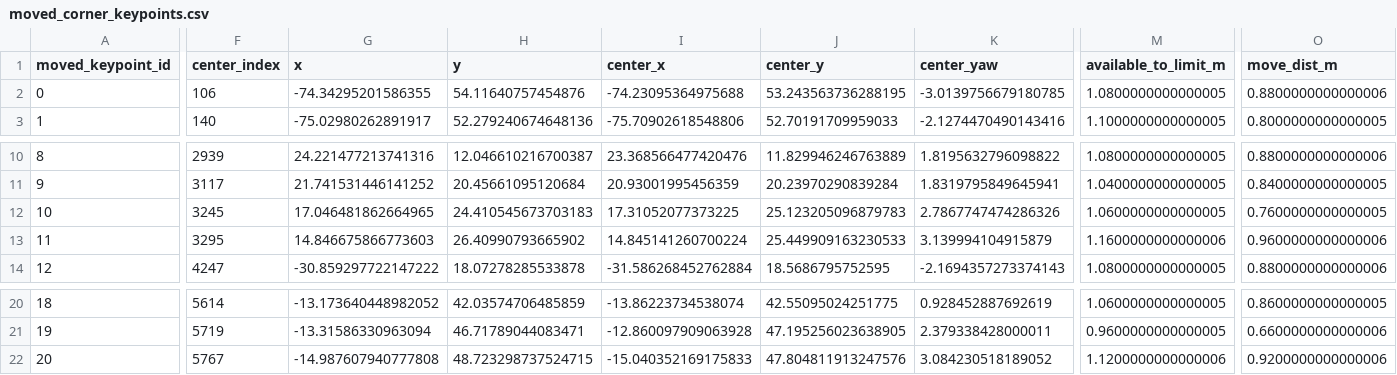
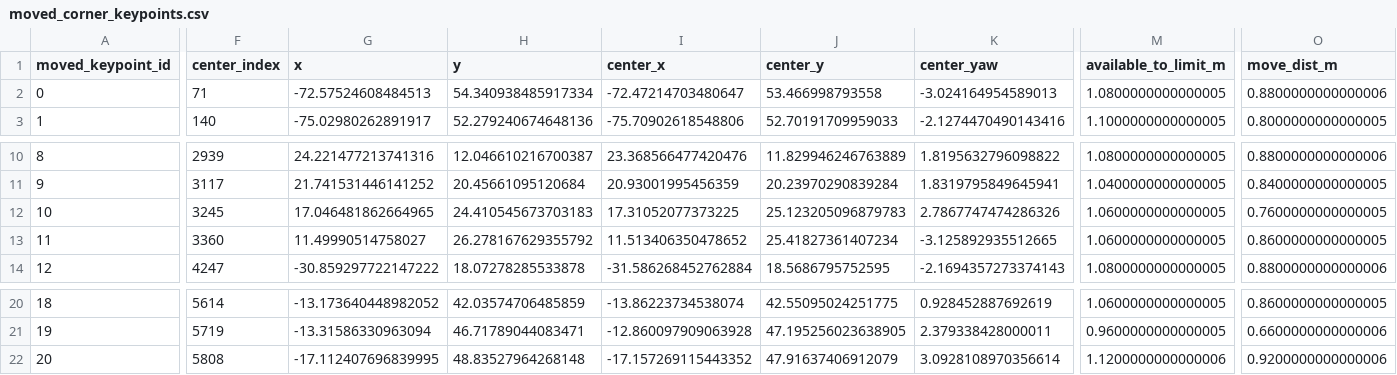
Before and after one commit to mingguangZhou/f1tenth_dev, a CSV file: centerline_tools/centerline_output/moved_corner_keypoints.csv, drawn as a sheet; only a part is shown, gaps mark what is left out; the diff names each change by its address in the sheet, - before the commit and + after, or states it on an @@ line.

```diff
--- a/centerline_tools/centerline_output/moved_corner_keypoints.csv
+++ b/centerline_tools/centerline_output/moved_corner_keypoints.csv
-F2 (center_index): 106
+F2 (center_index): 71
-G2 (x): -74.34295201586355
+G2 (x): -72.57524608484513
-H2 (y): 54.11640757454876
+H2 (y): 54.340938485917334
-I2 (center_x): -74.23095364975688
+I2 (center_x): -72.47214703480647
-J2 (center_y): 53.243563736288195
+J2 (center_y): 53.466998793558
-K2 (center_yaw): -3.0139756679180785
+K2 (center_yaw): -3.024164954589013
-F13 (center_index): 3295
+F13 (center_index): 3360
-G13 (x): 14.846675866773603
+G13 (x): 11.49990514758027
-H13 (y): 26.40990793665902
+H13 (y): 26.278167629355792
-I13 (center_x): 14.845141260700224
+I13 (center_x): 11.513406350478652
-J13 (center_y): 25.449909163230533
+J13 (center_y): 25.41827361407234
-K13 (center_yaw): 3.139994104915879
+K13 (center_yaw): -3.125892935512665
-M13 (available_to_limit_m): 1.1600000000000006
+M13 (available_to_limit_m): 1.0600000000000005
-O13 (move_dist_m): 0.9600000000000006
+O13 (move_dist_m): 0.8600000000000005
-F22 (center_index): 5767
+F22 (center_index): 5808
-G22 (x): -14.987607940777808
+G22 (x): -17.112407696839995
-H22 (y): 48.723298737524715
+H22 (y): 48.83527964268148
-I22 (center_x): -15.040352169175833
+I22 (center_x): -17.157269115443352
-J22 (center_y): 47.804811913247576
+J22 (center_y): 47.91637406912079
-K22 (center_yaw): 3.084230518189052
+K22 (center_yaw): 3.0928108970356614
```
Also changed, not shown: centerline_tools/centerline_output/raceline_offset_field.csv, 17 other files.
